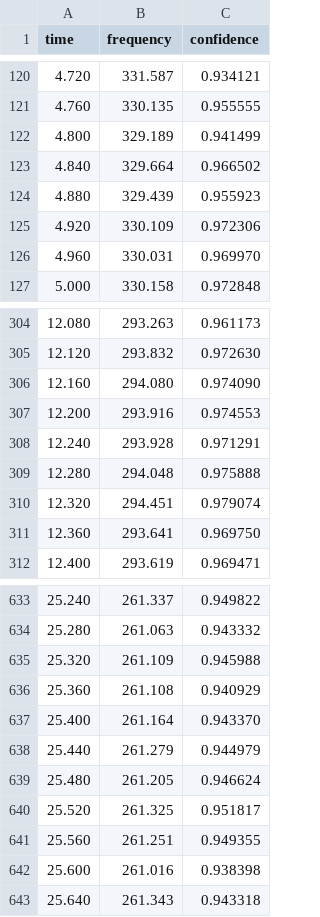
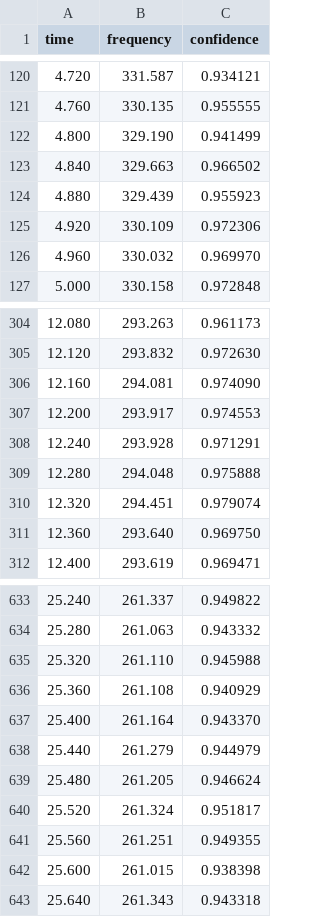
Before and after one commit to guillaumeeeeeeeee/MusiCoach, a CSV file: backend/audio/extrait_dodo.f0.csv (was backend/audios/extrait_dodo.f0.csv), drawn as a sheet; only a part is shown, gaps mark what is left out; the diff covers the shown part only.

```diff
--- a/backend/audios/extrait_dodo.f0.csv
+++ b/backend/audio/extrait_dodo.f0.csv
@@ -121,7 +121,7 @@ time,frequency,confidence
 4.760,330.135,0.955555
-4.800,329.189,0.941499
-4.840,329.664,0.966502
+4.800,329.190,0.941499
+4.840,329.663,0.966502
 4.880,329.439,0.955923
 4.920,330.109,0.972306
-4.960,330.031,0.969970
+4.960,330.032,0.969970
 5.000,330.158,0.972848
@@ -305,4 +305,4 @@ time,frequency,confidence
 12.120,293.832,0.972630
-12.160,294.080,0.974090
-12.200,293.916,0.974553
+12.160,294.081,0.974090
+12.200,293.917,0.974553
 12.240,293.928,0.971291
@@ -310,3 +310,3 @@ time,frequency,confidence
 12.320,294.451,0.979074
-12.360,293.641,0.969750
+12.360,293.640,0.969750
 12.400,293.619,0.969471
@@ -634,3 +634,3 @@ time,frequency,confidence
 25.280,261.063,0.943332
-25.320,261.109,0.945988
+25.320,261.110,0.945988
 25.360,261.108,0.940929
@@ -639,5 +639,5 @@ time,frequency,confidence
 25.480,261.205,0.946624
-25.520,261.325,0.951817
+25.520,261.324,0.951817
 25.560,261.251,0.949355
-25.600,261.016,0.938398
+25.600,261.015,0.938398
 25.640,261.343,0.943318
```
Also changed, not shown: 51 edited cells elsewhere in this file, 11 other files.
